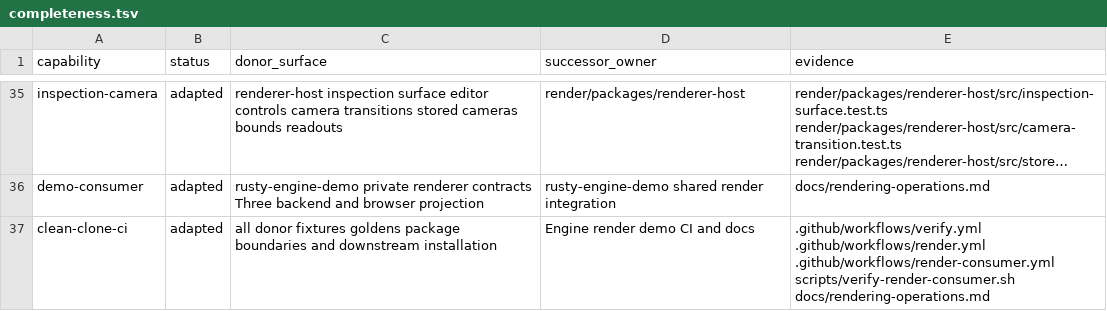
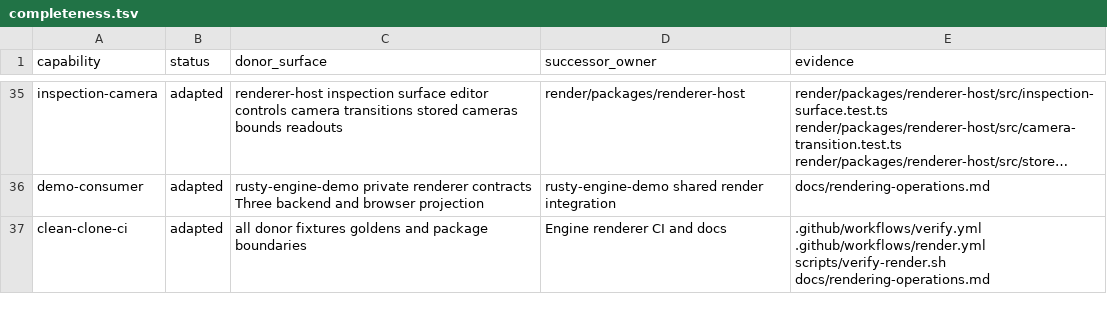
Before and after one commit to FuzzySlipper/rusty-engine, a TSV file: render/completeness.tsv, drawn as a sheet; only a part is shown, gaps mark what is left out; long unchanged cells end in …; the diff names each change by its address in the sheet, - before the commit and + after, or states it on an @@ line.

Commit message:
Host Studio over adjacent Engine consumers

```diff
--- a/render/completeness.tsv
+++ b/render/completeness.tsv
-C37 (donor_surface): …fixtures goldens package boundaries and downstream installation
+C37 (donor_surface): …fixtures goldens and package boundaries
-D37 (successor_owner): Engine render demo CI and docs
+D37 (successor_owner): Engine renderer CI and docs
-E37 (evidence): .github/workflows/verify.yml .github/workflows/render.yml .github/workflows/render-consumer.yml scripts/verify-render-consumer.sh docs/rendering-operations.md
+E37 (evidence): .github/workflows/verify.yml .github/workflows/render.yml scripts/verify-render.sh docs/rendering-operations.md
```
Also changed, not shown: 28 other files.
